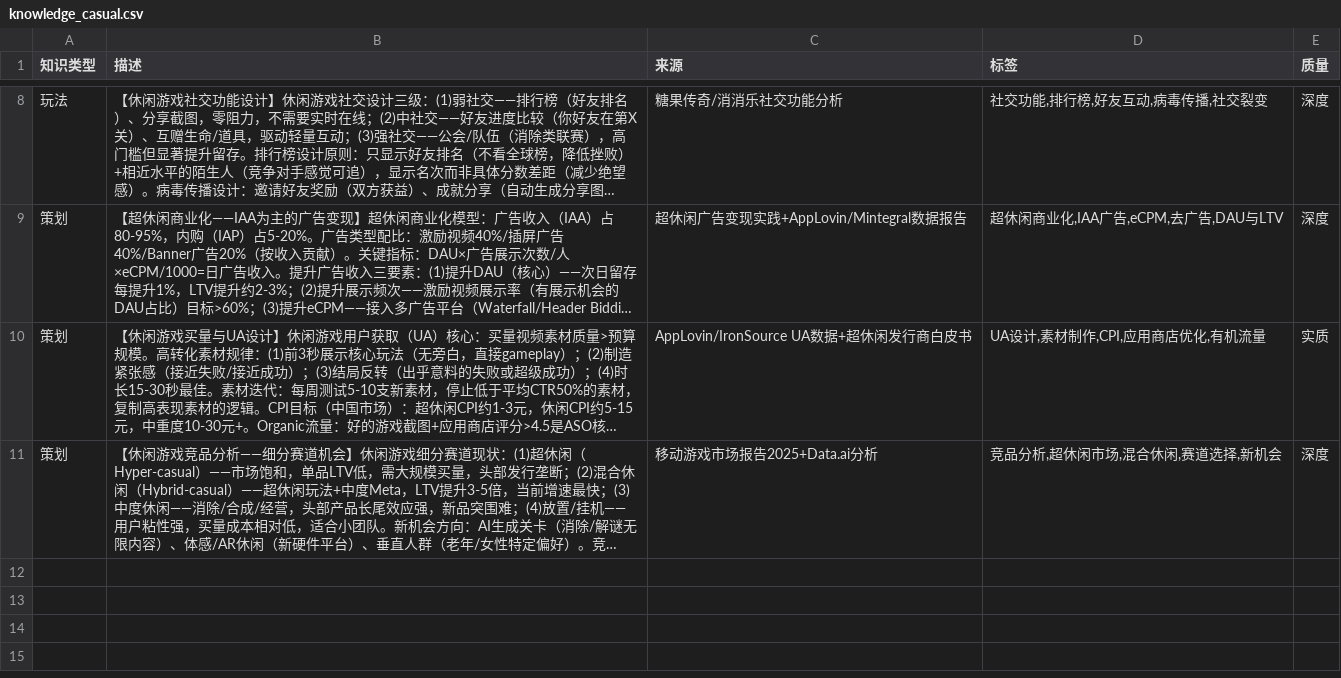
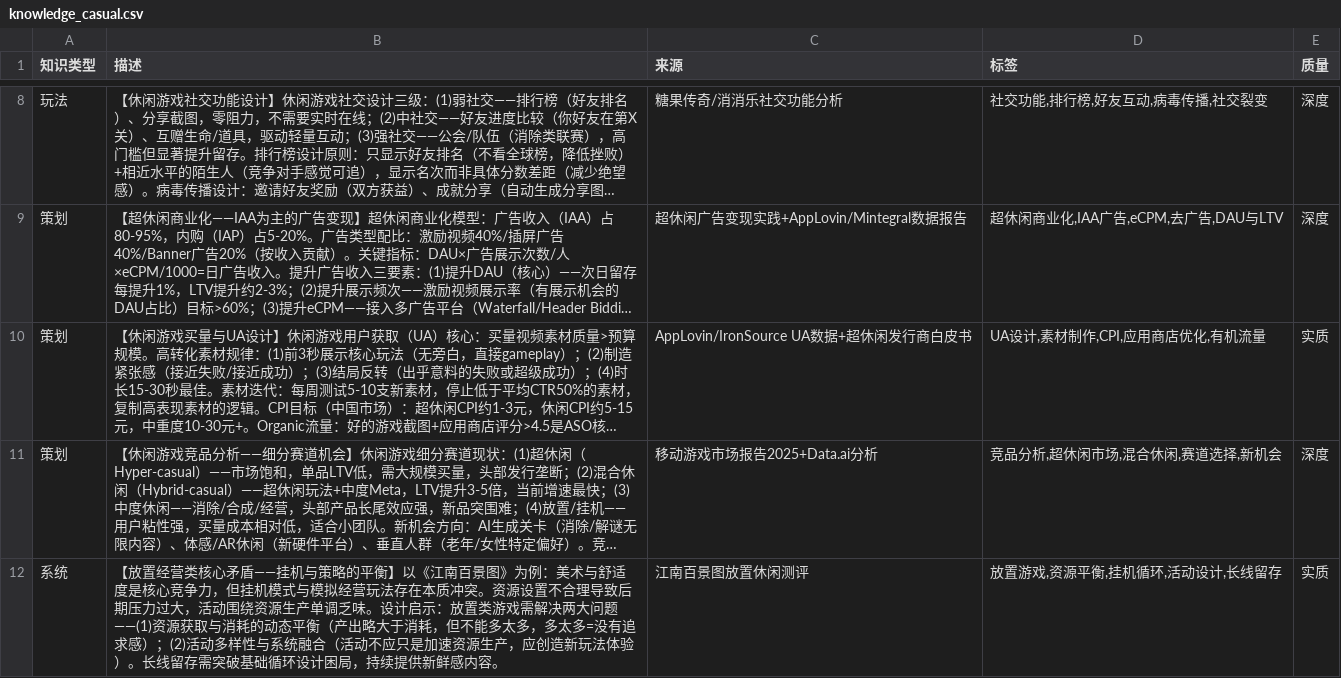
Before and after one commit to welflau/G_DesignKnowledge, a CSV file: planning/games/casual/knowledge_casual.csv, drawn as a sheet; only a part is shown, gaps mark what is left out; long unchanged cells end in …; the diff names each change by its address in the sheet, - before the commit and + after, or states it on an @@ line.

```diff
--- a/planning/games/casual/knowledge_casual.csv
+++ b/planning/games/casual/knowledge_casual.csv
+row 12: 系统 | 【放置经营类核心矛盾——挂机与策略的平衡】以《江南百景图》为例：美术与舒适度是核心竞争力，但挂机模式与模拟经营玩法存在本质冲突。资源设置不合理导致后期压力过大，活动围绕资源生产单调乏味。设计启示：放置类游戏需解决两大问题——(1)资源获取与消耗的动态平衡（产出略大于消耗，但不能多太多，多太多=没有追求感）；(2)活动多样性与系统融合（活动不应只是加速资源生产，应创造新玩法体验）。长线留存需突破基础循环设计困局，持续提供新鲜感内容。 | 江南百景图放置休闲测评 | 放置游戏,资源平衡,挂机循环,活动设计,长线留存 | 实质
```
Also changed, not shown: planning/apps/miniapp/knowledge_miniapp.csv, planning/apps/social/knowledge_social.csv, 9 other files.
